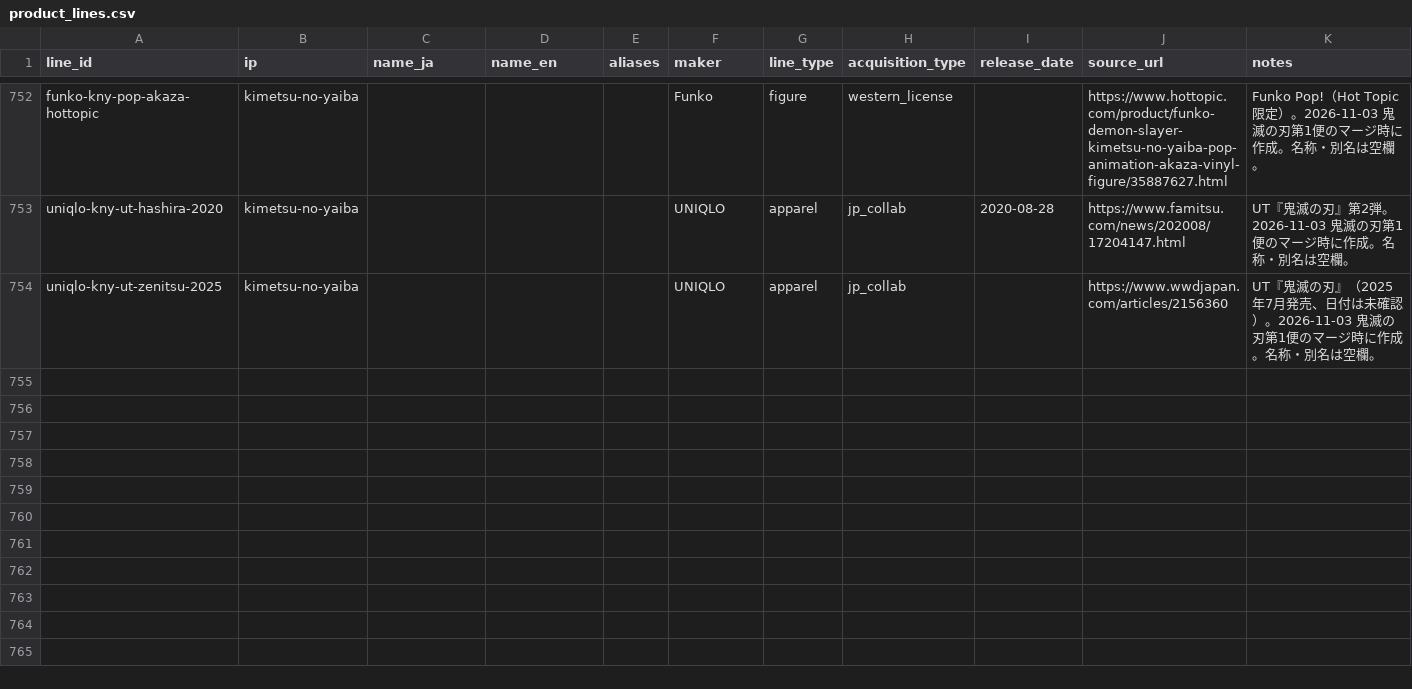
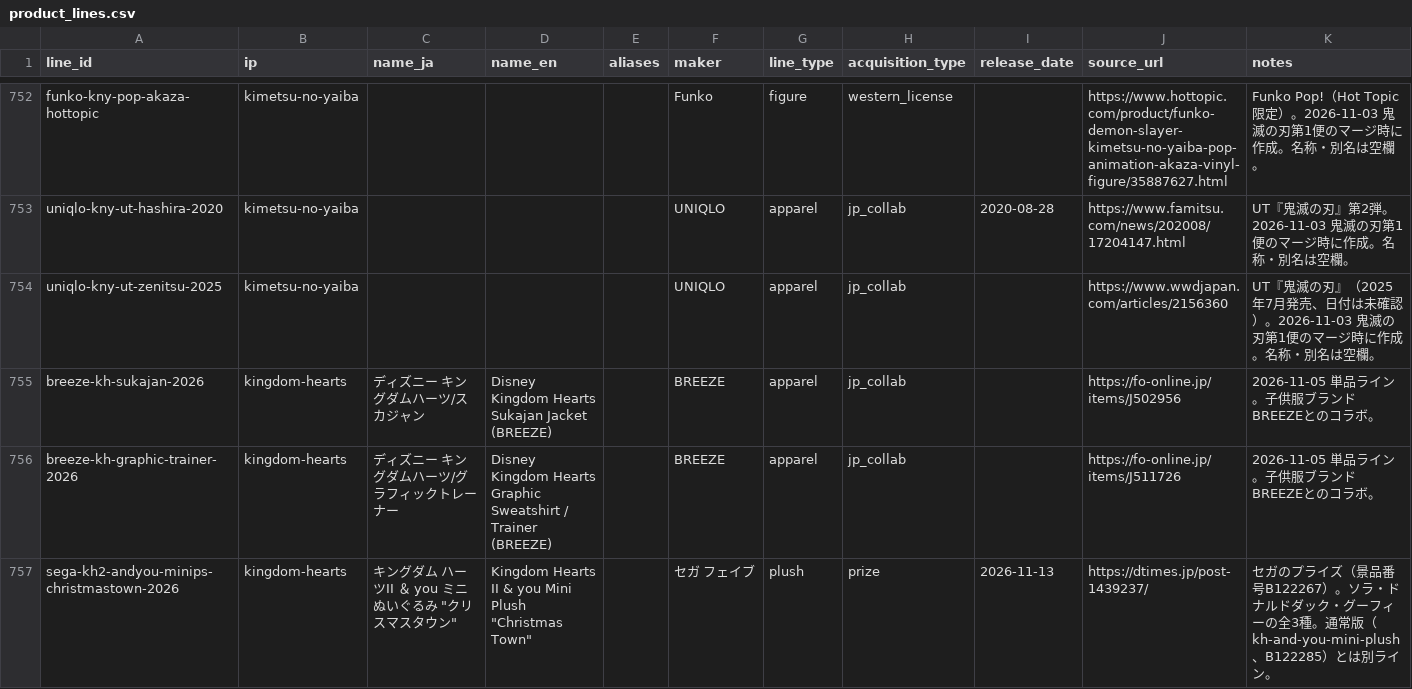
Before and after one commit to marleyhereicome-cpu/kh-merch-graph, a CSV file: data/product_lines.csv, drawn as a sheet; only a part is shown, gaps mark what is left out.

```diff
--- a/data/product_lines.csv
+++ b/data/product_lines.csv
@@ -754 +754,4 @@ uniqlo-kny-ut-hashira-2020,kimetsu-no-yaiba,,,,UNIQLO,apparel,jp_collab,2020-08-
 uniqlo-kny-ut-zenitsu-2025,kimetsu-no-yaiba,,,,UNIQLO,apparel,jp_collab,,https://www.wwdjapan.com/articles/2156360,UT『鬼滅の刃』（2025年7月発売、日付は未確認）。2026-11-03 鬼滅の刃第1便のマージ時に作成。名称・別名は空欄。
+breeze-kh-sukajan-2026,kingdom-hearts,ディズニー キングダムハーツ/スカジャン,Disney Kingdom Hearts Sukajan Jacket (BREEZE),,BREEZE,apparel,jp_collab,,https://fo-online.jp/items/J502956,2026-11-05 単品ライン。子供服ブランドBREEZEとのコラボ。
+breeze-kh-graphic-trainer-2026,kingdom-hearts,ディズニー キングダムハーツ/グラフィックトレーナー,Disney Kingdom Hearts Graphic Sweatshirt / Trainer (BREEZE),,BREEZE,apparel,jp_collab,,https://fo-online.jp/items/J511726,2026-11-05 単品ライン。子供服ブランドBREEZEとのコラボ。
+sega-kh2-andyou-minips-christmastown-2026,kingdom-hearts,"キングダム ハーツII ＆ you ミニぬいぐるみ ""クリスマスタウン""","Kingdom Hearts II & you Mini Plush ""Christmas Town""",,セガ フェイブ,plush,prize,2026-11-13,https://dtimes.jp/post-1439237/,セガのプライズ（景品番号B122267）。ソラ・ドナルドダック・グーフィーの全3種。通常版（kh-and-you-mini-plush、B122285）とは別ライン。
```
Also changed, not shown: data/channels.csv, 2 other files.
